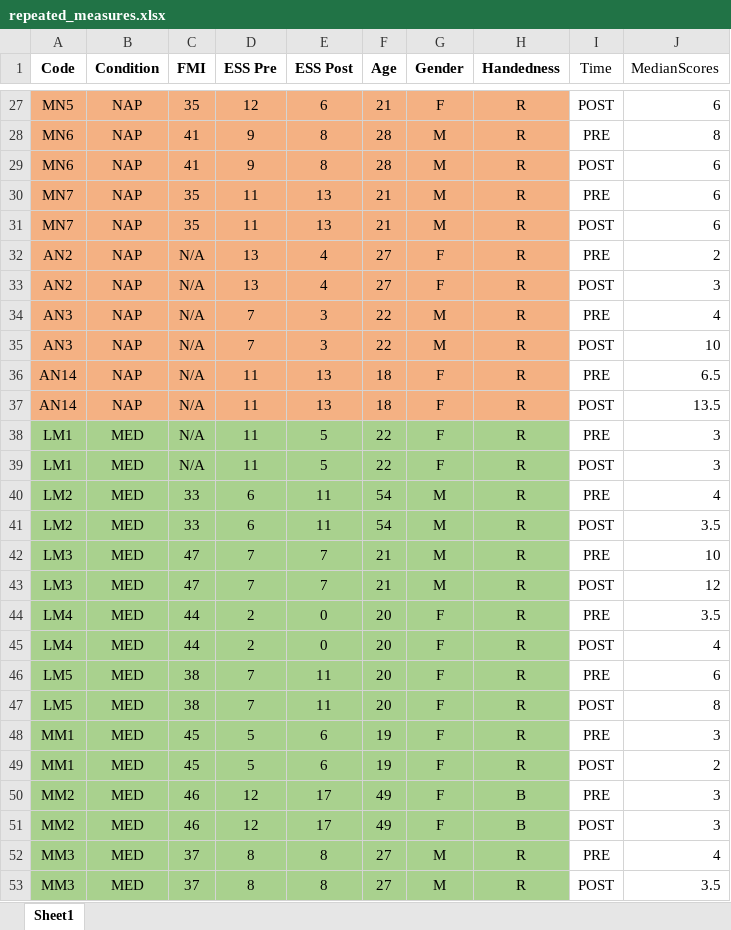
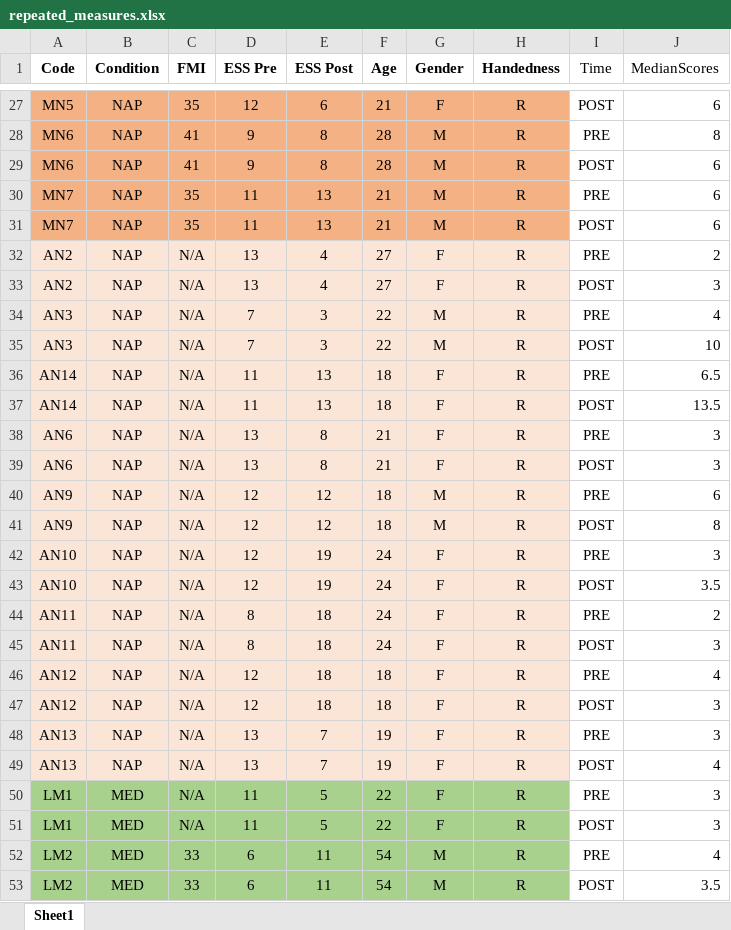
Before and after one commit to mohdasti/Queens-Thesis, an Excel workbook: Raw data/Repeated measures/repeated_measures.xlsx, sheet Sheet1, drawn as a sheet; only a part is shown, gaps mark what is left out; the shorter side is filled out with more unchanged rows; values as stored, in another font and other column widths than the file's, no borders; the diff names each change by its address in the sheet, - before the commit and + after, or states it on an @@ line.

```diff
--- a/Raw data/Repeated measures/repeated_measures.xlsx (sheet Sheet1)
+++ b/Raw data/Repeated measures/repeated_measures.xlsx (sheet Sheet1)
-A32:H37 fill: #F4B183
+A32:H37 fill: #FBE5D6
+row 38: AN6 | NAP | N/A | 13 | 8 | 21 | F | R | PRE | 3
+row 39: AN6 | NAP | N/A | 13 | 8 | 21 | F | R | POST | 3
+row 40: AN9 | NAP | N/A | 12 | 12 | 18 | M | R | PRE | 6
+row 41: AN9 | NAP | N/A | 12 | 12 | 18 | M | R | POST | 8
+row 42: AN10 | NAP | N/A | 12 | 19 | 24 | F | R | PRE | 3
+row 43: AN10 | NAP | N/A | 12 | 19 | 24 | F | R | POST | 3.5
+row 44: AN11 | NAP | N/A | 8 | 18 | 24 | F | R | PRE | 2
+row 45: AN11 | NAP | N/A | 8 | 18 | 24 | F | R | POST | 3
+row 46: AN12 | NAP | N/A | 12 | 18 | 18 | F | R | PRE | 4
+row 47: AN12 | NAP | N/A | 12 | 18 | 18 | F | R | POST | 3
+row 48: AN13 | NAP | N/A | 13 | 7 | 19 | F | R | PRE | 3
+row 49: AN13 | NAP | N/A | 13 | 7 | 19 | F | R | POST | 4
```
Also changed, not shown: Raw data/Repeated measures/SWS_repeated.xlsx, Raw data/Repeated measures/nonSWS_repeated.xlsx.
